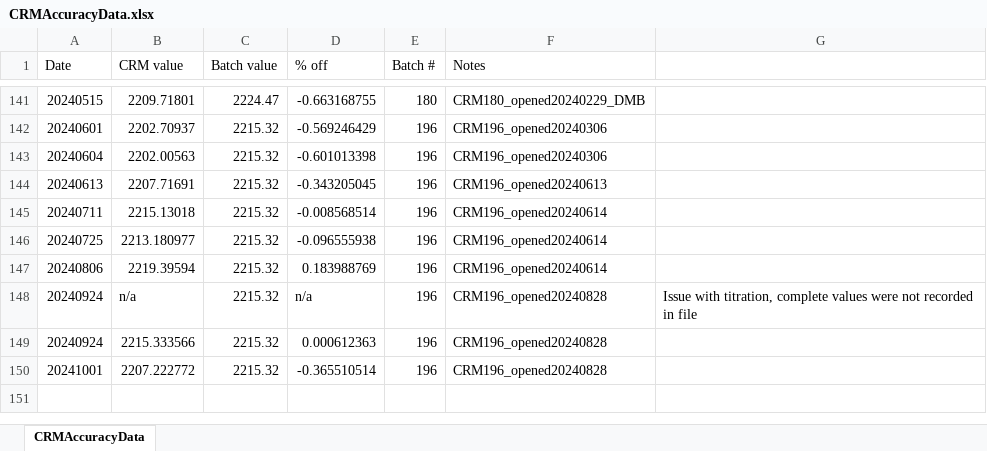
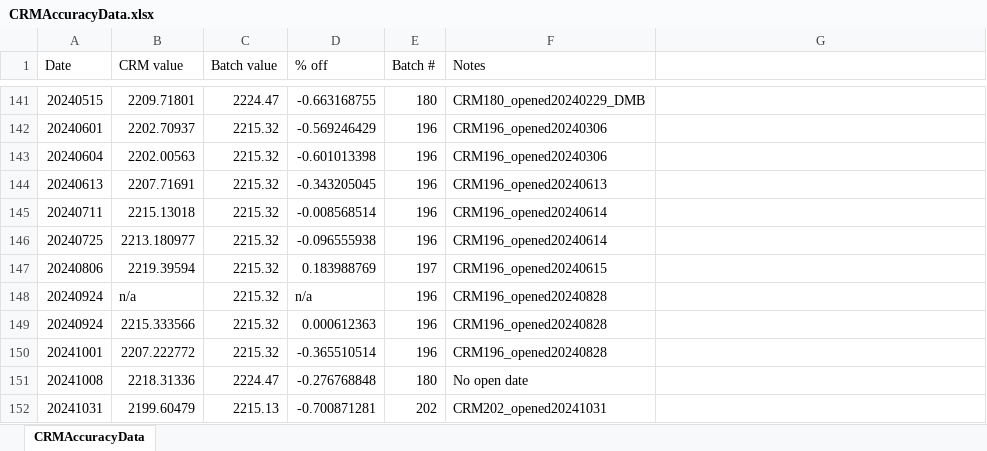
Before and after one commit to Putnam-Lab/Titrator, an Excel workbook: Data/CRMAccuracyData.xlsx, sheet CRMAccuracyData, drawn as a sheet; only a part is shown, gaps mark what is left out; values as stored, in another font and other column widths than the file's, no borders; the diff names each change by its address in the sheet, - before the commit and + after, or states it on an @@ line.

Commit message:
Updated CRMAccuracyData

```diff
--- a/Data/CRMAccuracyData.xlsx (sheet CRMAccuracyData)
+++ b/Data/CRMAccuracyData.xlsx (sheet CRMAccuracyData)
-E147 (Batch #): 196
+E147 (Batch #): 197
-F147 (Notes): CRM196_opened20240614
+F147 (Notes): CRM196_opened20240615
-G148: Issue with titration, complete values were not recorded in file
+G148: (empty)
+row 151: 20241008 | 2218.31336 | 2224.47 | -0.276768848 | 180 | No open date
+row 152: 20241031 | 2199.60479 | 2215.13 | -0.700871281 | 202 | CRM202_opened20241031
```
